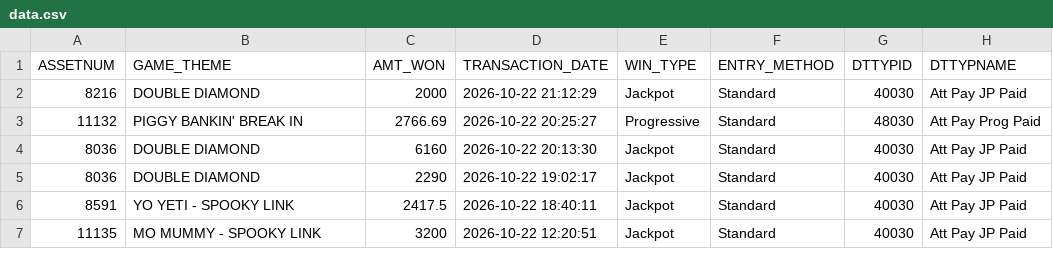
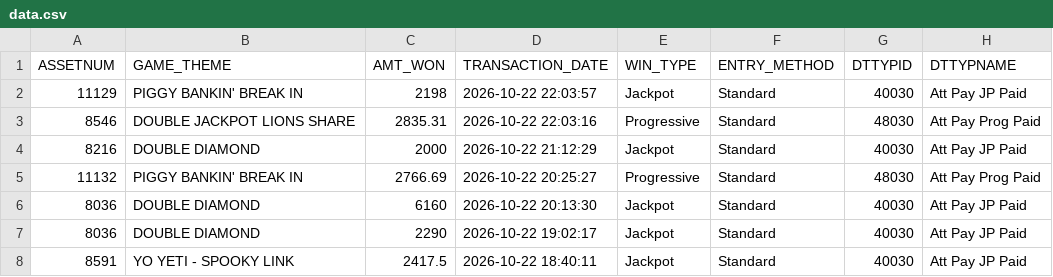
Before and after one commit to Winnercircle1/jackpot-boards, a CSV file: silver-slipper/data.csv, drawn as a sheet; only a part is shown; the shorter side is filled out with more unchanged rows.

Commit message:
Update silver-slipper/data.csv 2026-10-23T03:58:19.189Z

```diff
--- a/silver-slipper/data.csv
+++ b/silver-slipper/data.csv
@@ -1,2 +1,4 @@
 ASSETNUM,GAME_THEME,AMT_WON,TRANSACTION_DATE,WIN_TYPE,ENTRY_METHOD,DTTYPID,DTTYPNAME
+11129,PIGGY BANKIN' BREAK IN,2198,2026-10-22 22:03:57,Jackpot,Standard,40030,Att Pay JP Paid
+8546,DOUBLE JACKPOT LIONS SHARE,2835.31,2026-10-22 22:03:16,Progressive,Standard,48030,Att Pay Prog Paid
 8216,DOUBLE DIAMOND,2000,2026-10-22 21:12:29,Jackpot,Standard,40030,Att Pay JP Paid
```
